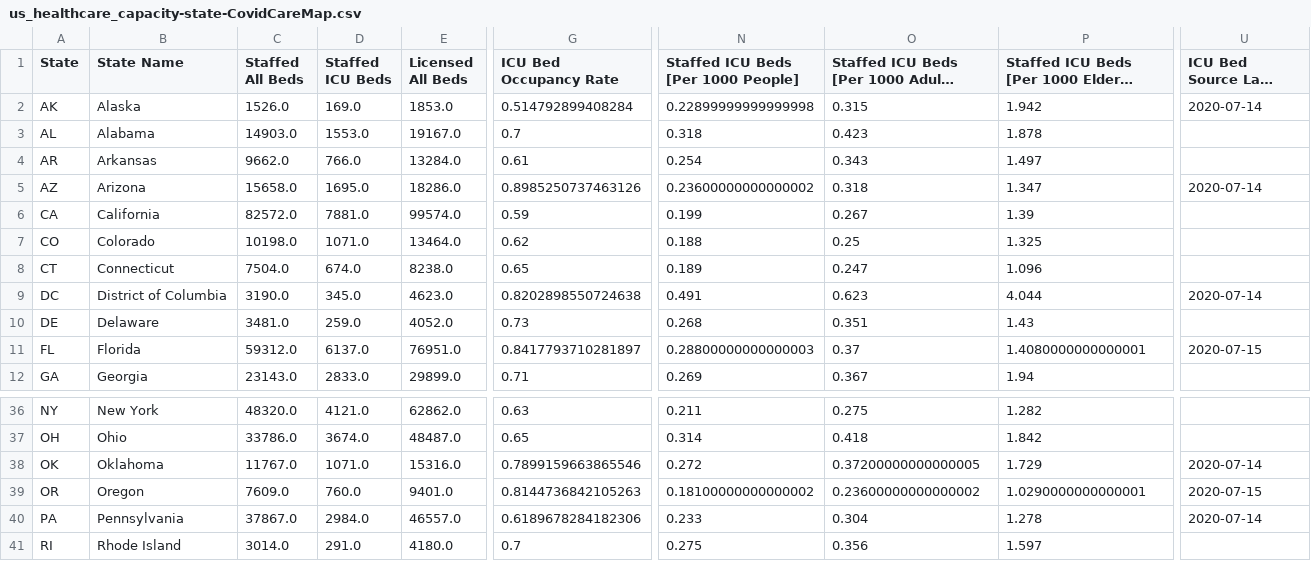
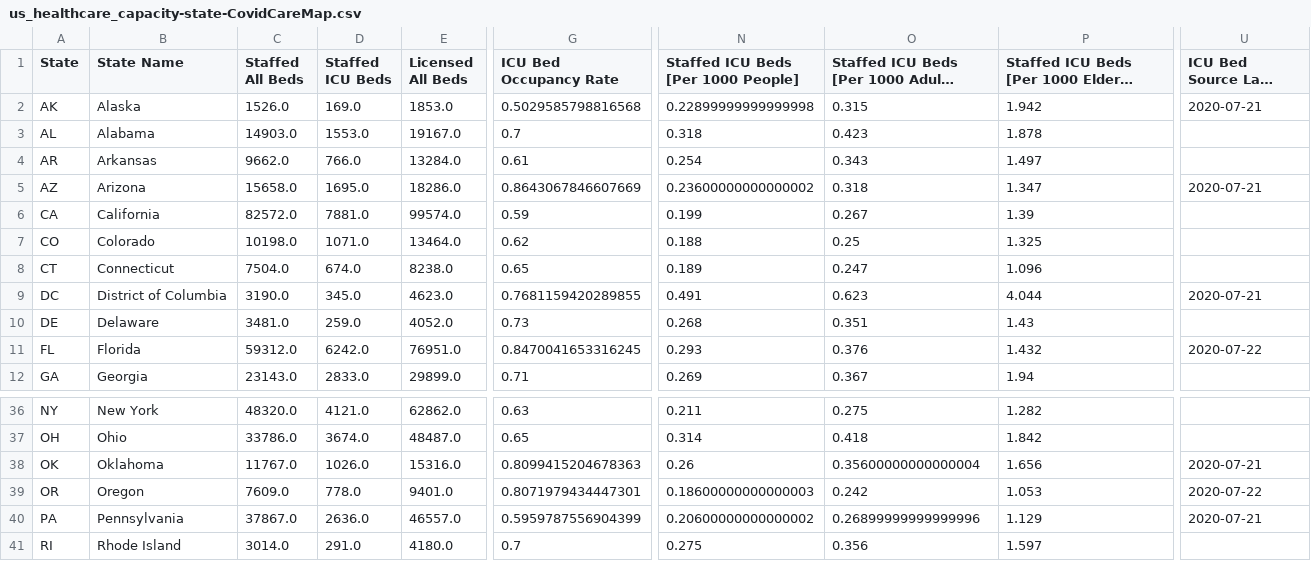
Before and after one commit to covidcaremap/covid19-healthsystemcapacity, a CSV file: data/published/us_healthcare_capacity-state-CovidCareMap.csv, drawn as a sheet; only a part is shown, gaps mark what is left out; long unchanged cells end in …; the diff covers the shown part only; the diff names each change by its address in the sheet, - before the commit and + after, or states it on an @@ line.

```diff
--- a/data/published/us_healthcare_capacity-state-CovidCareMap.csv
+++ b/data/published/us_healthcare_capacity-state-CovidCareMap.csv
-G2 (ICU Bed Occupancy Rate): 0.514792899408284
+G2 (ICU Bed Occupancy Rate): 0.5029585798816568
-U2 (ICU Bed Source Last Updated): 2020-07-14
+U2 (ICU Bed Source Last Updated): 2020-07-21
-G5 (ICU Bed Occupancy Rate): 0.8985250737463126
+G5 (ICU Bed Occupancy Rate): 0.8643067846607669
-U5 (ICU Bed Source Last Updated): 2020-07-14
+U5 (ICU Bed Source Last Updated): 2020-07-21
-G9 (ICU Bed Occupancy Rate): 0.8202898550724638
+G9 (ICU Bed Occupancy Rate): 0.7681159420289855
-U9 (ICU Bed Source Last Updated): 2020-07-14
+U9 (ICU Bed Source Last Updated): 2020-07-21
-D11 (Staffed ICU Beds): 6137.0
+D11 (Staffed ICU Beds): 6242.0
-G11 (ICU Bed Occupancy Rate): 0.8417793710281897
+G11 (ICU Bed Occupancy Rate): 0.8470041653316245
-N11: 0.28800000000000003
+N11: 0.293
-O11: 0.37
+O11: 0.376
-P11: 1.4080000000000001
+P11: 1.432
-U11 (ICU Bed Source Last Updated): 2020-07-15
+U11 (ICU Bed Source Last Updated): 2020-07-22
-D38 (Staffed ICU Beds): 1071.0
+D38 (Staffed ICU Beds): 1026.0
-G38 (ICU Bed Occupancy Rate): 0.7899159663865546
+G38 (ICU Bed Occupancy Rate): 0.8099415204678363
-N38: 0.272
+N38: 0.26
-O38: 0.37200000000000005
+O38: 0.35600000000000004
-P38: 1.729
+P38: 1.656
-U38 (ICU Bed Source Last Updated): 2020-07-14
+U38 (ICU Bed Source Last Updated): 2020-07-21
-D39 (Staffed ICU Beds): 760.0
+D39 (Staffed ICU Beds): 778.0
-G39 (ICU Bed Occupancy Rate): 0.8144736842105263
+G39 (ICU Bed Occupancy Rate): 0.8071979434447301
-N39: 0.18100000000000002
+N39: 0.18600000000000003
-O39: 0.23600000000000002
+O39: 0.242
-P39: 1.0290000000000001
+P39: 1.053
-U39 (ICU Bed Source Last Updated): 2020-07-15
+U39 (ICU Bed Source Last Updated): 2020-07-22
-D40 (Staffed ICU Beds): 2984.0
+D40 (Staffed ICU Beds): 2636.0
-G40 (ICU Bed Occupancy Rate): 0.6189678284182306
+G40 (ICU Bed Occupancy Rate): 0.5959787556904399
-N40: 0.233
+N40: 0.20600000000000002
-O40: 0.304
+O40: 0.26899999999999996
-P40: 1.278
+P40: 1.129
-U40 (ICU Bed Source Last Updated): 2020-07-14
+U40 (ICU Bed Source Last Updated): 2020-07-21
```
Also changed, not shown: 57 edited cells elsewhere in this file, 2 other files.
